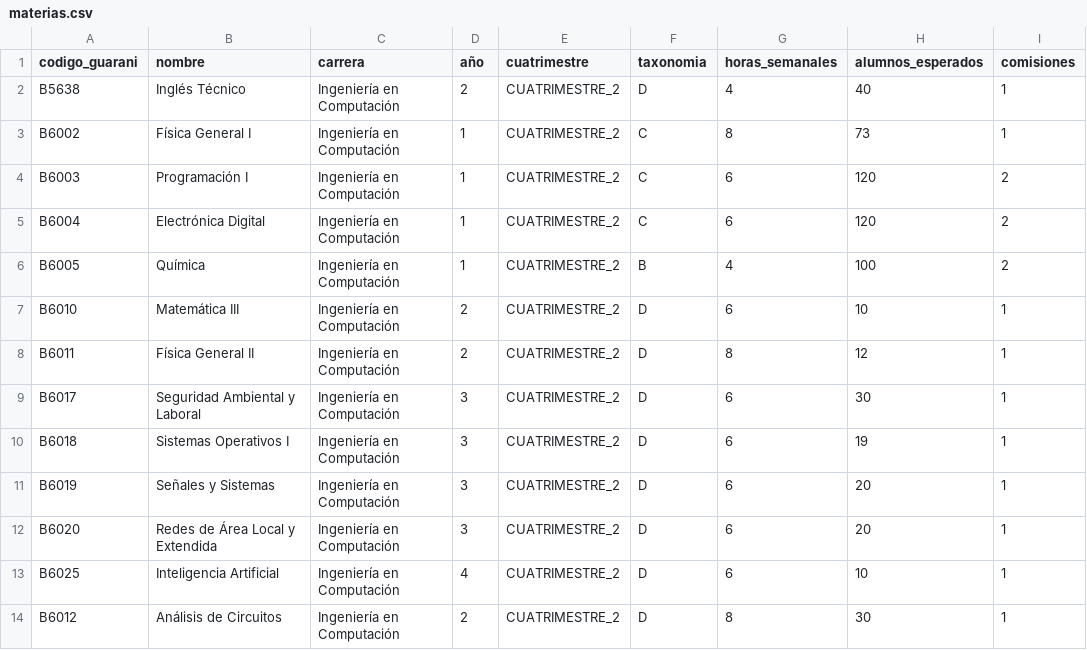
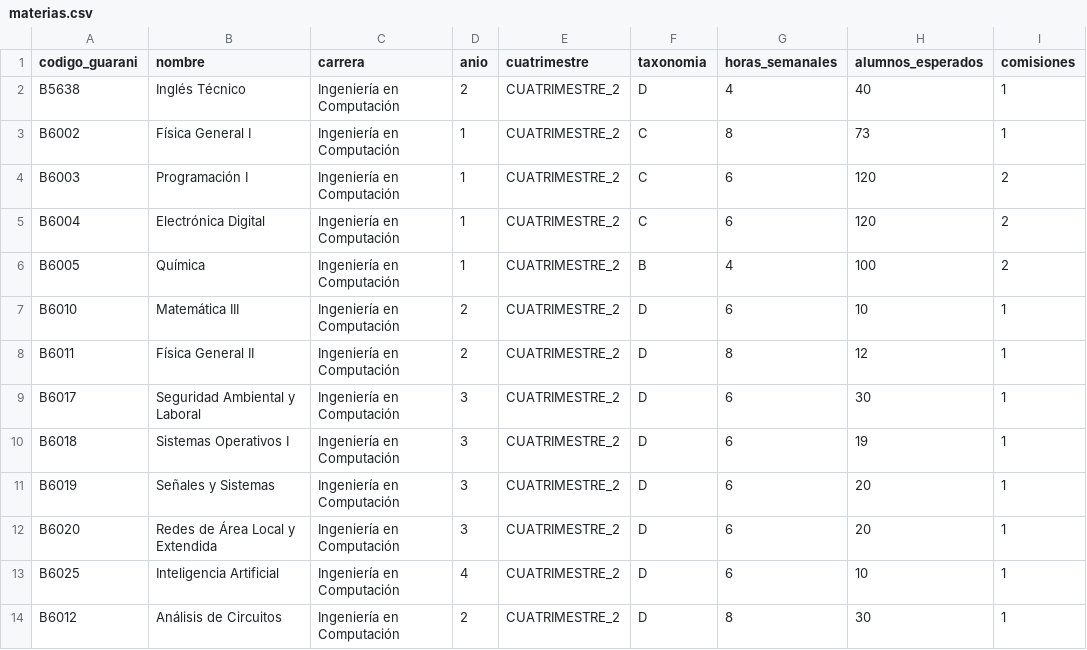
Before and after one commit to ICOM-UNRN/AULA_Flet, a CSV file: AULA/archivos_generados/materias.csv, drawn as a sheet; only a part is shown; the diff names each change by its address in the sheet, - before the commit and + after, or states it on an @@ line.

```diff
--- a/AULA/archivos_generados/materias.csv
+++ b/AULA/archivos_generados/materias.csv
-D1: año
+D1: anio
```
Also changed, not shown: 4 other files.
